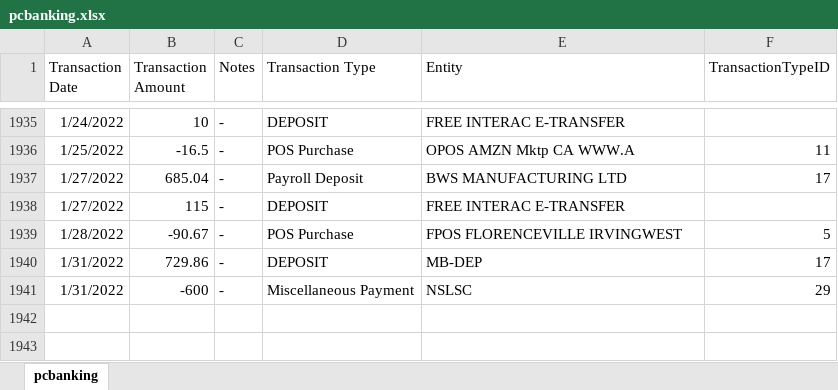
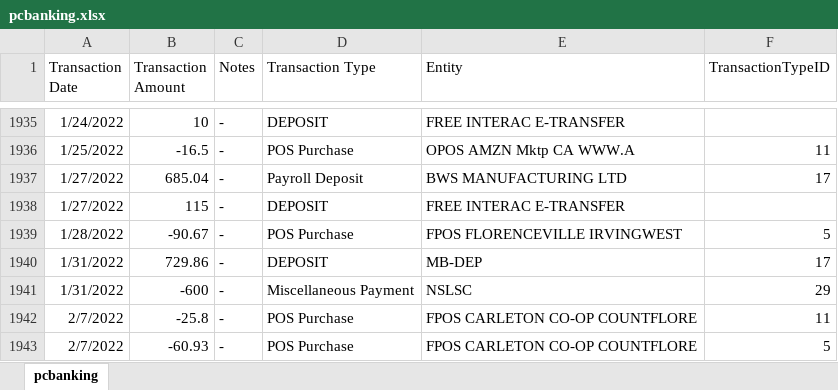
Before and after one commit to abriggs914/Coding_Practice, an Excel workbook: SQL/Transactions Analysis/pcbanking.xlsx, sheet pcbanking, drawn as a sheet; only a part is shown, gaps mark what is left out; values as stored, in another font and other column widths than the file's, no borders; the diff names each change by its address in the sheet, - before the commit and + after, or states it on an @@ line.

Commit message:
2022-02-08 Transactions Analysis

```diff
--- a/SQL/Transactions Analysis/pcbanking.xlsx (sheet pcbanking)
+++ b/SQL/Transactions Analysis/pcbanking.xlsx (sheet pcbanking)
+row 1942: 2/7/2022 | -25.8 | - | POS Purchase | FPOS CARLETON CO-OP COUNTFLORE | 11
+row 1943: 2/7/2022 | -60.93 | - | POS Purchase | FPOS CARLETON CO-OP COUNTFLORE | 5
```
Also changed, not shown: 1 other file.
